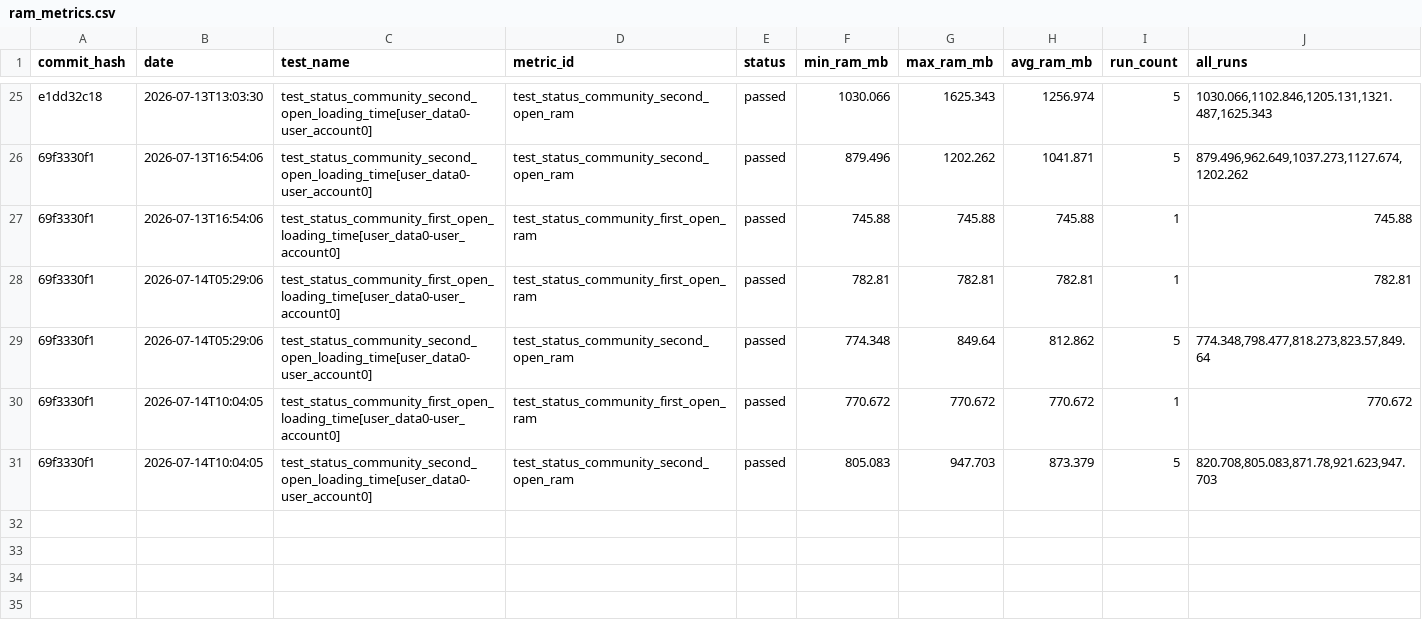
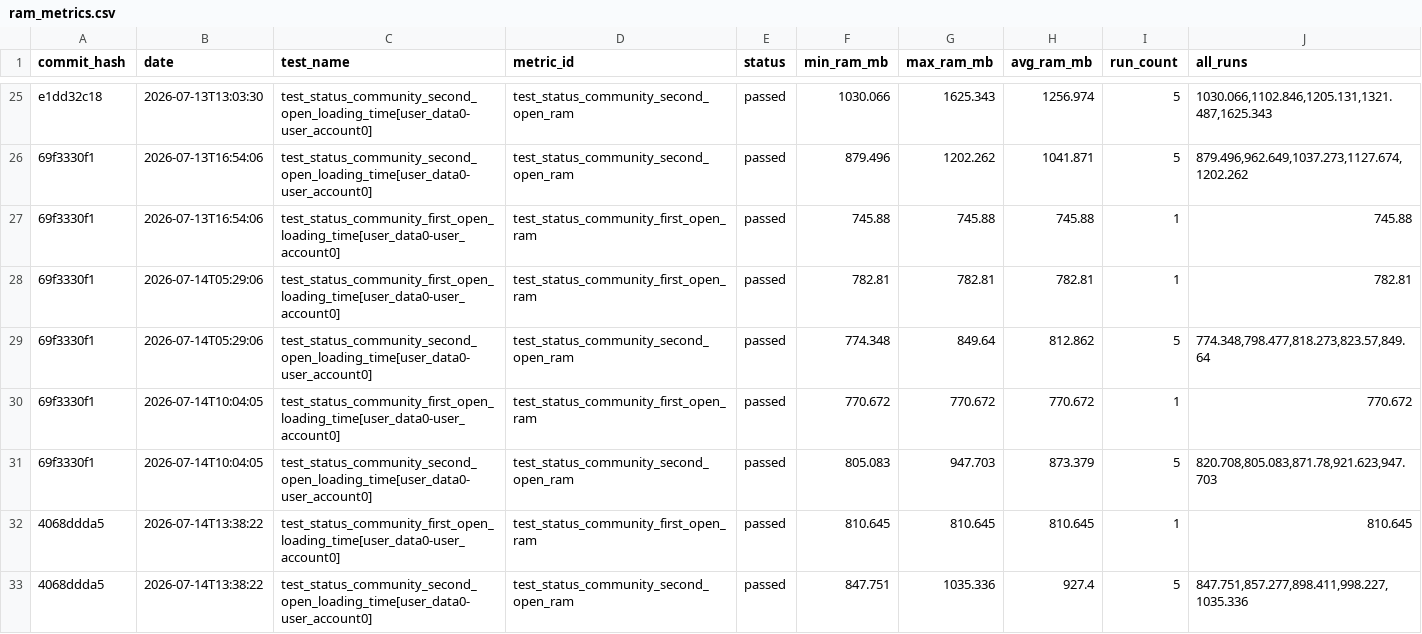
Before and after one commit to status-im/status-app-benchmarks, a CSV file: data/ram_metrics.csv, drawn as a sheet; only a part is shown, gaps mark what is left out; the diff names each change by its address in the sheet, - before the commit and + after, or states it on an @@ line.

```diff
--- a/data/ram_metrics.csv
+++ b/data/ram_metrics.csv
+row 32: 4068ddda5 | 2026-07-14T13:38:22 | test_status_community_first_open_loading_time[user_data0-user_account0] | test_status_community_first_open_ram | passed | 810.645 | 810.645 | 810.645 | 1 | 810.645
+row 33: 4068ddda5 | 2026-07-14T13:38:22 | test_status_community_second_open_loading_time[user_data0-user_account0] | test_status_community_second_open_ram | passed | 847.751 | 1035.336 | 927.4 | 5 | 847.751,857.277,898.411,998.227,1035.336
```
Also changed, not shown: data/cpu_metrics.csv, data/performance_metrics.csv, 24 other files.
